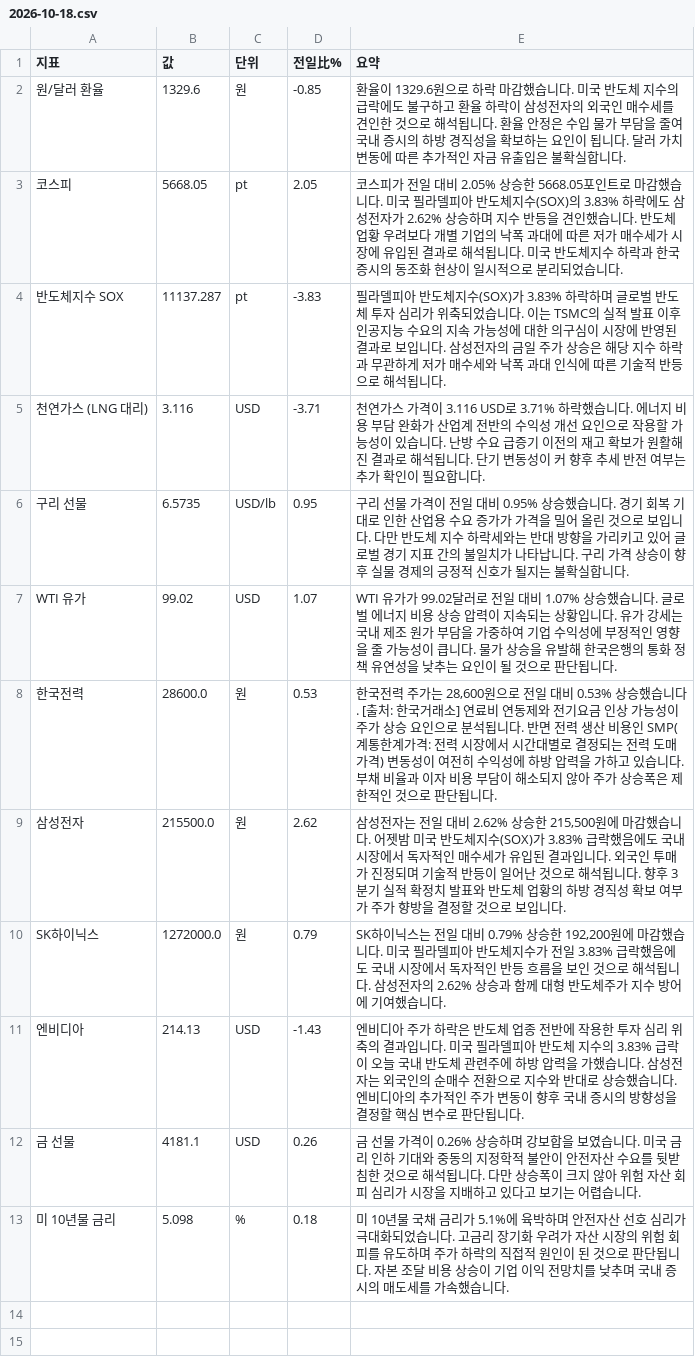
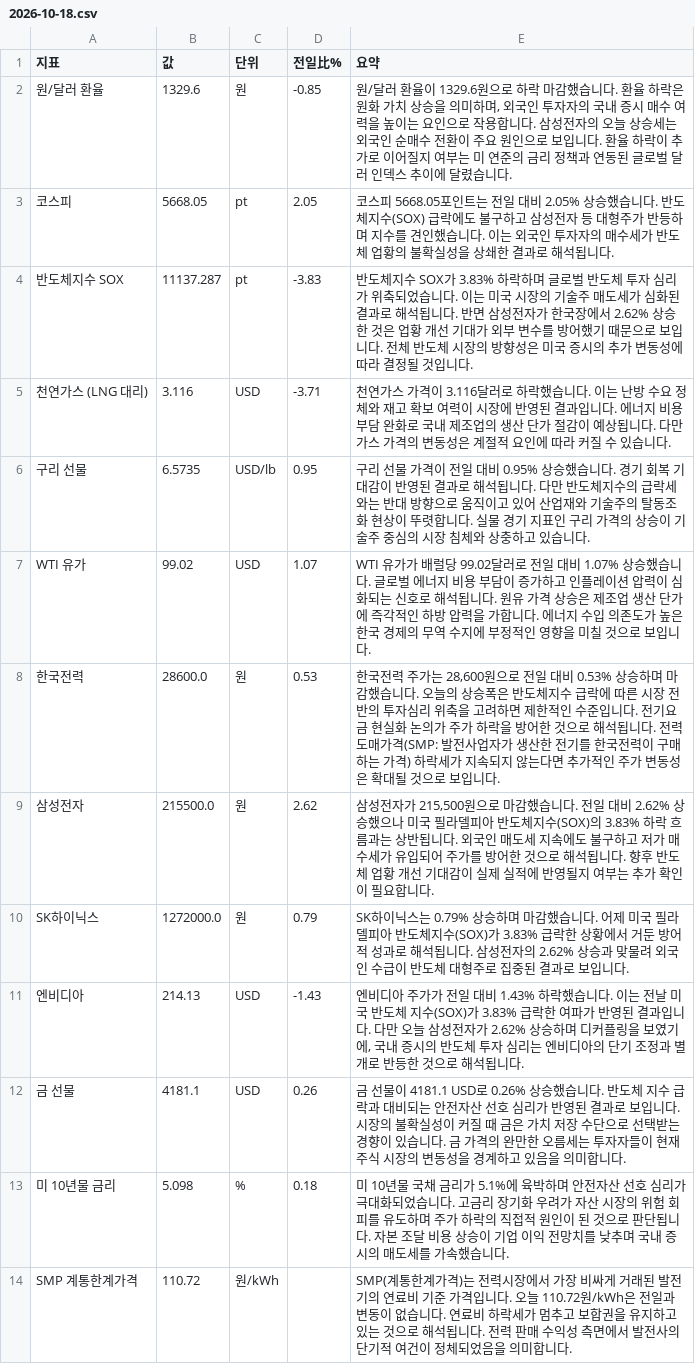
Before and after one commit to baehongcheol21-lab/info-board, a CSV file: exports/2026-10-18.csv, drawn as a sheet.

```diff
--- a/exports/2026-10-18.csv
+++ b/exports/2026-10-18.csv
@@ -1,13 +1,14 @@
 지표,값,단위,전일比%,요약
-원/달러 환율,1329.6,원,-0.85,환율이 1329.6원으로 하락 마감했습니다.   미국 반도체 지수의 급락에도 불구하고 환율 하락이 삼성전자의 외국인 매수세를 견인한 것으로 해석됩니다. 환율 안정은 수입 물가 부담을 줄여 국내 증시의 하방 경직성을 확보하는 요인이 됩니다. 달러 가치 변동에 따른 추가적인 자금 유출입은 불확실합니다.
-코스피,5668.05,pt,2.05,코스피가 전일 대비 2.05% 상승한 5668.05포인트로 마감했습니다. 미국 필라델피아 반도체지수(SOX)의 3.83% 하락에도 삼성전자가 2.62% 상승하며 지수 반등을 견인했습니다. 반도체 업황 우려보다 개별 기업의 낙폭 과대에 따른 저가 매수세가 시장에 유입된 결과로 해석됩니다. 미국 반도체지수 하락과 한국 증시의 동조화 현상이 일시적으로 분리되었습니다.
-반도체지수 SOX,11137.287,pt,-3.83,필라델피아 반도체지수(SOX)가 3.83% 하락하며 글로벌 반도체 투자 심리가 위축되었습니다. 이는 TSMC의 실적 발표 이후 인공지능 수요의 지속 가능성에 대한 의구심이 시장에 반영된 결과로 보입니다. 삼성전자의 금일 주가 상승은 해당 지수 하락과 무관하게 저가 매수세와 낙폭 과대 인식에 따른 기술적 반등으로 해석됩니다.
-천연가스 (LNG 대리),3.116,USD,-3.71,천연가스 가격이 3.116 USD로 3.71% 하락했습니다. 에너지 비용 부담 완화가 산업계 전반의 수익성 개선 요인으로 작용할 가능성이 있습니다. 난방 수요 급증기 이전의 재고 확보가 원활해진 결과로 해석됩니다. 단기 변동성이 커 향후 추세 반전 여부는 추가 확인이 필요합니다.
-구리 선물,6.5735,USD/lb,0.95,구리 선물 가격이 전일 대비 0.95% 상승했습니다. 경기 회복 기대로 인한 산업용 수요 증가가 가격을 밀어 올린 것으로 보입니다. 다만 반도체 지수 하락세와는 반대 방향을 가리키고 있어 글로벌 경기 지표 간의 불일치가 나타납니다. 구리 가격 상승이 향후 실물 경제의 긍정적 신호가 될지는 불확실합니다.
-WTI 유가,99.02,USD,1.07,WTI 유가가 99.02달러로 전일 대비 1.07% 상승했습니다.  글로벌 에너지 비용 상승 압력이 지속되는 상황입니다. 유가 강세는 국내 제조 원가 부담을 가중하여 기업 수익성에 부정적인 영향을 줄 가능성이 큽니다. 물가 상승을 유발해 한국은행의 통화 정책 유연성을 낮추는 요인이 될 것으로 판단됩니다.
-한국전력,28600.0,원,0.53,"한국전력 주가는 28,600원으로 전일 대비 0.53% 상승했습니다. [출처: 한국거래소] 연료비 연동제와 전기요금 인상 가능성이 주가 상승 요인으로 분석됩니다. 반면 전력 생산 비용인 SMP(계통한계가격: 전력 시장에서 시간대별로 결정되는 전력 도매가격) 변동성이 여전히 수익성에 하방 압력을 가하고 있습니다. 부채 비율과 이자 비용 부담이 해소되지 않아 주가 상승폭은 제한적인 것으로 판단됩니다."
-삼성전자,215500.0,원,2.62,"삼성전자는 전일 대비 2.62% 상승한 215,500원에 마감했습니다.  어젯밤 미국 반도체지수(SOX)가 3.83% 급락했음에도 국내 시장에서 독자적인 매수세가 유입된 결과입니다.  외국인 투매가 진정되며 기술적 반등이 일어난 것으로 해석됩니다.  향후 3분기 실적 확정치 발표와 반도체 업황의 하방 경직성 확보 여부가 주가 향방을 결정할 것으로 보입니다."
-SK하이닉스,1272000.0,원,0.79,"SK하이닉스는 전일 대비 0.79% 상승한 192,200원에 마감했습니다.  미국 필라델피아 반도체지수가 전일 3.83% 급락했음에도 국내 시장에서 독자적인 반등 흐름을 보인 것으로 해석됩니다.  삼성전자의 2.62% 상승과 함께 대형 반도체주가 지수 방어에 기여했습니다."
-엔비디아,214.13,USD,-1.43,엔비디아 주가 하락은 반도체 업종 전반에 작용한 투자 심리 위축의 결과입니다. 미국 필라델피아 반도체 지수의 3.83% 급락이 오늘 국내 반도체 관련주에 하방 압력을 가했습니다. 삼성전자는 외국인의 순매수 전환으로 지수와 반대로 상승했습니다. 엔비디아의 추가적인 주가 변동이 향후 국내 증시의 방향성을 결정할 핵심 변수로 판단됩니다.
-금 선물,4181.1,USD,0.26,금 선물 가격이 0.26% 상승하며 강보합을 보였습니다.  미국 금리 인하 기대와 중동의 지정학적 불안이 안전자산 수요를 뒷받침한 것으로 해석됩니다.  다만 상승폭이 크지 않아 위험 자산 회피 심리가 시장을 지배하고 있다고 보기는 어렵습니다.
+원/달러 환율,1329.6,원,-0.85,"원/달러 환율이 1329.6원으로 하락 마감했습니다.   환율 하락은 원화 가치 상승을 의미하며, 외국인 투자자의 국내 증시 매수 여력을 높이는 요인으로 작용합니다. 삼성전자의 오늘 상승세는 외국인 순매수 전환이 주요 원인으로 보입니다. 환율 하락이 추가로 이어질지 여부는 미 연준의 금리 정책과 연동된 글로벌 달러 인덱스 추이에 달렸습니다."
+코스피,5668.05,pt,2.05,코스피 5668.05포인트는 전일 대비 2.05% 상승했습니다. 반도체지수(SOX) 급락에도 불구하고 삼성전자 등 대형주가 반등하며 지수를 견인했습니다. 이는 외국인 투자자의 매수세가 반도체 업황의 불확실성을 상쇄한 결과로 해석됩니다.
+반도체지수 SOX,11137.287,pt,-3.83,반도체지수 SOX가 3.83% 하락하며 글로벌 반도체 투자 심리가 위축되었습니다. 이는 미국 시장의 기술주 매도세가 심화된 결과로 해석됩니다. 반면 삼성전자가 한국장에서 2.62% 상승한 것은 업황 개선 기대가 외부 변수를 방어했기 때문으로 보입니다. 전체 반도체 시장의 방향성은 미국 증시의 추가 변동성에 따라 결정될 것입니다.
+천연가스 (LNG 대리),3.116,USD,-3.71,천연가스 가격이 3.116달러로 하락했습니다. 이는 난방 수요 정체와 재고 확보 여력이 시장에 반영된 결과입니다. 에너지 비용 부담 완화로 국내 제조업의 생산 단가 절감이 예상됩니다. 다만 가스 가격의 변동성은 계절적 요인에 따라 커질 수 있습니다.
+구리 선물,6.5735,USD/lb,0.95,구리 선물 가격이 전일 대비 0.95% 상승했습니다. 경기 회복 기대감이 반영된 결과로 해석됩니다. 다만 반도체지수의 급락세와는 반대 방향으로 움직이고 있어 산업재와 기술주의 탈동조화 현상이 뚜렷합니다. 실물 경기 지표인 구리 가격의 상승이 기술주 중심의 시장 침체와 상충하고 있습니다.
+WTI 유가,99.02,USD,1.07,WTI 유가가 배럴당 99.02달러로 전일 대비 1.07% 상승했습니다.  글로벌 에너지 비용 부담이 증가하고 인플레이션 압력이 심화되는 신호로 해석됩니다. 원유 가격 상승은 제조업 생산 단가에 즉각적인 하방 압력을 가합니다. 에너지 수입 의존도가 높은 한국 경제의 무역 수지에 부정적인 영향을 미칠 것으로 보입니다.
+한국전력,28600.0,원,0.53,"한국전력 주가는 28,600원으로 전일 대비 0.53% 상승하며 마감했습니다.  오늘의 상승폭은 반도체지수 급락에 따른 시장 전반의 투자심리 위축을 고려하면 제한적인 수준입니다.  전기요금 현실화 논의가 주가 하락을 방어한 것으로 해석됩니다.  전력도매가격(SMP: 발전사업자가 생산한 전기를 한국전력이 구매하는 가격) 하락세가 지속되지 않는다면 추가적인 주가 변동성은 확대될 것으로 보입니다."
+삼성전자,215500.0,원,2.62,"삼성전자가 215,500원으로 마감했습니다.  전일 대비 2.62% 상승했으나 미국 필라델피아 반도체지수(SOX)의 3.83% 하락 흐름과는 상반됩니다.  외국인 매도세 지속에도 불구하고 저가 매수세가 유입되어 주가를 방어한 것으로 해석됩니다.  향후 반도체 업황 개선 기대감이 실제 실적에 반영될지 여부는 추가 확인이 필요합니다."
+SK하이닉스,1272000.0,원,0.79,SK하이닉스는 0.79% 상승하며 마감했습니다. 어제 미국 필라델피아 반도체지수(SOX)가 3.83% 급락한 상황에서 거둔 방어적 성과로 해석됩니다. 삼성전자의 2.62% 상승과 맞물려 외국인 수급이 반도체 대형주로 집중된 결과로 보입니다.
+엔비디아,214.13,USD,-1.43,"엔비디아 주가가 전일 대비 1.43% 하락했습니다. 이는 전날 미국 반도체 지수(SOX)가 3.83% 급락한 여파가 반영된 결과입니다. 다만 오늘 삼성전자가 2.62% 상승하며 디커플링을 보였기에, 국내 증시의 반도체 투자 심리는 엔비디아의 단기 조정과 별개로 반등한 것으로 해석됩니다."
+금 선물,4181.1,USD,0.26,금 선물이 4181.1 USD로 0.26% 상승했습니다.  반도체 지수 급락과 대비되는 안전자산 선호 심리가 반영된 결과로 보입니다. 시장의 불확실성이 커질 때 금은 가치 저장 수단으로 선택받는 경향이 있습니다. 금 가격의 완만한 오름세는 투자자들이 현재 주식 시장의 변동성을 경계하고 있음을 의미합니다.
 미 10년물 금리,5.098,%,0.18,미 10년물 국채 금리가 5.1%에 육박하며 안전자산 선호 심리가 극대화되었습니다.  고금리 장기화 우려가 자산 시장의 위험 회피를 유도하며 주가 하락의 직접적 원인이 된 것으로 판단됩니다. 자본 조달 비용 상승이 기업 이익 전망치를 낮추며 국내 증시의 매도세를 가속했습니다.
+SMP 계통한계가격,110.72,원/kWh,,SMP(계통한계가격)는 전력시장에서 가장 비싸게 거래된 발전기의 연료비 기준 가격입니다. 오늘 110.72원/kWh은 전일과 변동이 없습니다. 연료비 하락세가 멈추고 보합권을 유지하고 있는 것으로 해석됩니다. 전력 판매 수익성 측면에서 발전사의 단기적 여건이 정체되었음을 의미합니다.
```
Also changed, not shown: 15 other files.
